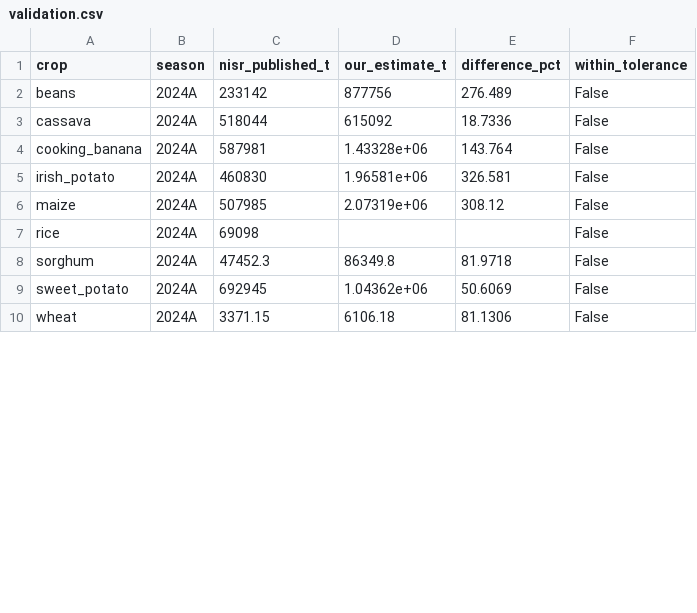
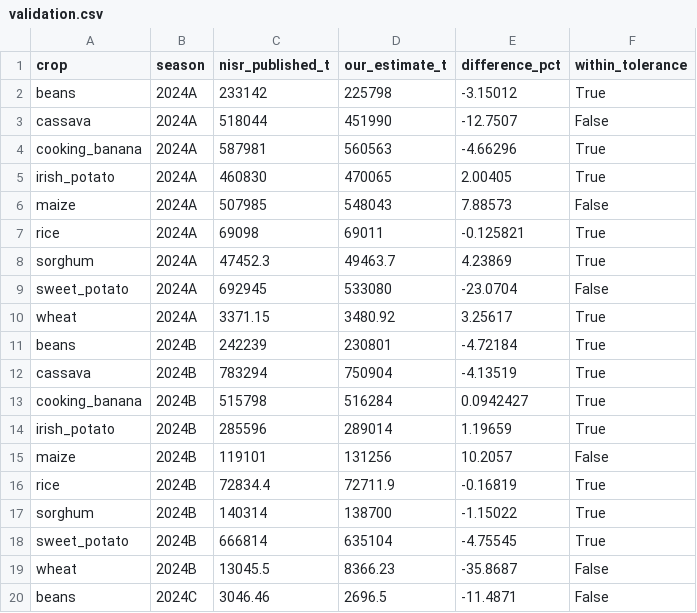
Before and after one commit to Croixfx/isarura-, a CSV file: data/public/validation.csv, drawn as a sheet; only a part is shown; the diff covers the shown part only.

```diff
--- a/data/public/validation.csv
+++ b/data/public/validation.csv
@@ -1,10 +1,20 @@
 crop,season,nisr_published_t,our_estimate_t,difference_pct,within_tolerance
-beans,2024A,233142,877756,276.489,False
-cassava,2024A,518044,615092,18.7336,False
-cooking_banana,2024A,587981,1.43328e+06,143.764,False
-irish_potato,2024A,460830,1.96581e+06,326.581,False
-maize,2024A,507985,2.07319e+06,308.12,False
-rice,2024A,69098,,,False
-sorghum,2024A,47452.3,86349.8,81.9718,False
-sweet_potato,2024A,692945,1.04362e+06,50.6069,False
-wheat,2024A,3371.15,6106.18,81.1306,False
+beans,2024A,233142,225798,-3.15012,True
+cassava,2024A,518044,451990,-12.7507,False
+cooking_banana,2024A,587981,560563,-4.66296,True
+irish_potato,2024A,460830,470065,2.00405,True
+maize,2024A,507985,548043,7.88573,False
+rice,2024A,69098,69011,-0.125821,True
+sorghum,2024A,47452.3,49463.7,4.23869,True
+sweet_potato,2024A,692945,533080,-23.0704,False
+wheat,2024A,3371.15,3480.92,3.25617,True
+beans,2024B,242239,230801,-4.72184,True
+cassava,2024B,783294,750904,-4.13519,True
+cooking_banana,2024B,515798,516284,0.0942427,True
+irish_potato,2024B,285596,289014,1.19659,True
+maize,2024B,119101,131256,10.2057,False
+rice,2024B,72834.4,72711.9,-0.16819,True
+sorghum,2024B,140314,138700,-1.15022,True
+sweet_potato,2024B,666814,635104,-4.75545,True
+wheat,2024B,13045.5,8366.23,-35.8687,False
+beans,2024C,3046.46,2696.5,-11.4871,False
```
Also changed, not shown: 14 added rows and 24 edited cells elsewhere in this file, data/public/loss_latest.csv, data/public/priority_index.csv, 11 other files.
